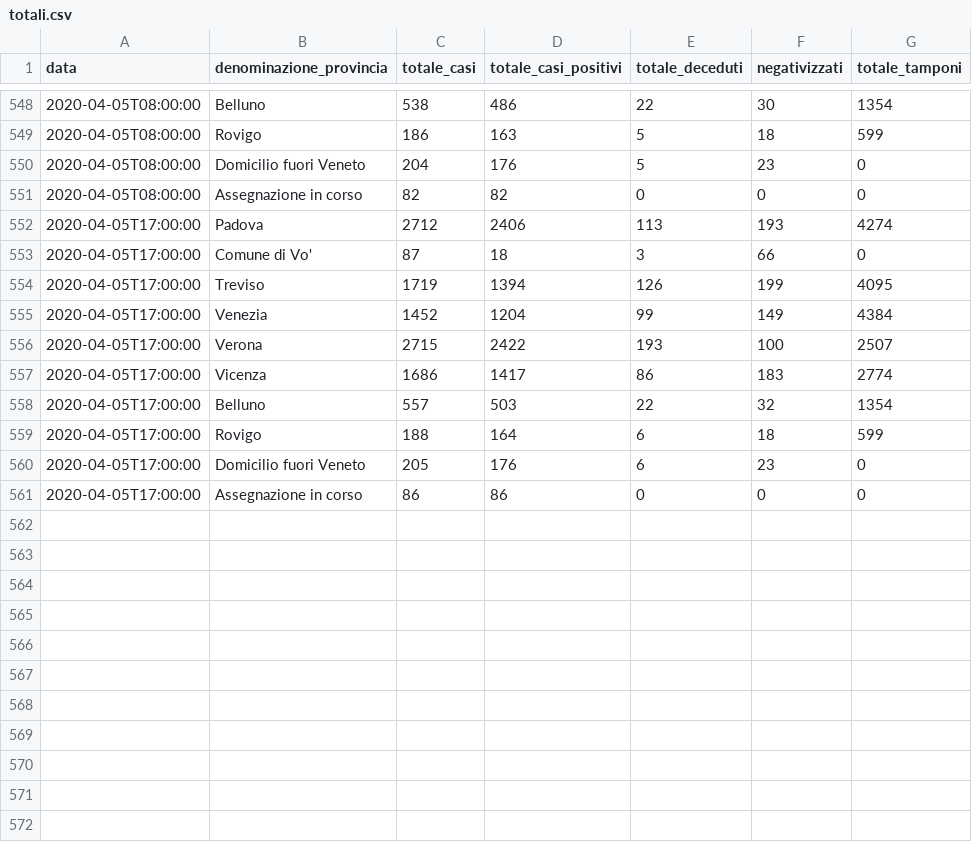
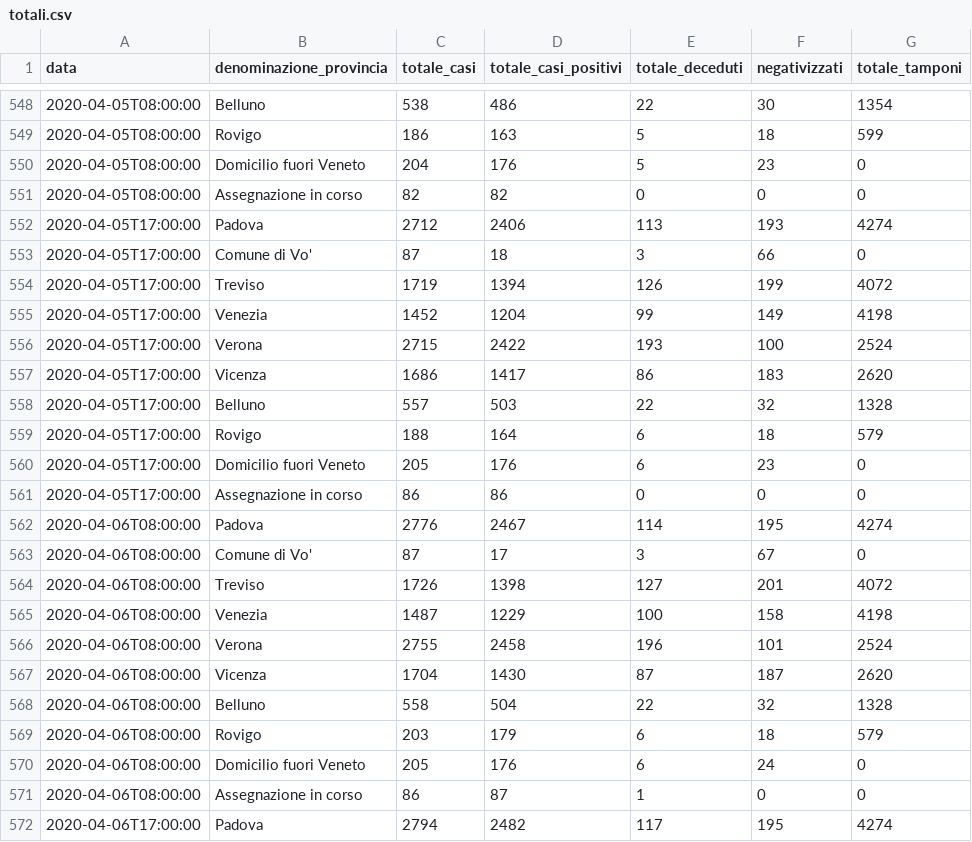
Before and after one commit to andcroin/covid19-veneto, a CSV file: csv/totali.csv, drawn as a sheet; only a part is shown, gaps mark what is left out; the diff covers the shown part only.

```diff
--- a/csv/totali.csv
+++ b/csv/totali.csv
@@ -553,9 +553,20 @@ data;denominazione_provincia;totale_casi;totale_casi_positivi;totale_deceduti;ne
 2020-04-05T17:00:00;Comune di Vo';87;18;3;66;0
-2020-04-05T17:00:00;Treviso;1719;1394;126;199;4095
-2020-04-05T17:00:00;Venezia;1452;1204;99;149;4384
-2020-04-05T17:00:00;Verona;2715;2422;193;100;2507
-2020-04-05T17:00:00;Vicenza;1686;1417;86;183;2774
-2020-04-05T17:00:00;Belluno;557;503;22;32;1354
-2020-04-05T17:00:00;Rovigo;188;164;6;18;599
+2020-04-05T17:00:00;Treviso;1719;1394;126;199;4072
+2020-04-05T17:00:00;Venezia;1452;1204;99;149;4198
+2020-04-05T17:00:00;Verona;2715;2422;193;100;2524
+2020-04-05T17:00:00;Vicenza;1686;1417;86;183;2620
+2020-04-05T17:00:00;Belluno;557;503;22;32;1328
+2020-04-05T17:00:00;Rovigo;188;164;6;18;579
 2020-04-05T17:00:00;Domicilio fuori Veneto;205;176;6;23;0
 2020-04-05T17:00:00;Assegnazione in corso;86;86;0;0;0
+2020-04-06T08:00:00;Padova;2776;2467;114;195;4274
+2020-04-06T08:00:00;Comune di Vo';87;17;3;67;0
+2020-04-06T08:00:00;Treviso;1726;1398;127;201;4072
+2020-04-06T08:00:00;Venezia;1487;1229;100;158;4198
+2020-04-06T08:00:00;Verona;2755;2458;196;101;2524
+2020-04-06T08:00:00;Vicenza;1704;1430;87;187;2620
+2020-04-06T08:00:00;Belluno;558;504;22;32;1328
+2020-04-06T08:00:00;Rovigo;203;179;6;18;579
+2020-04-06T08:00:00;Domicilio fuori Veneto;205;176;6;24;0
+2020-04-06T08:00:00;Assegnazione in corso;86;87;1;0;0
+2020-04-06T17:00:00;Padova;2794;2482;117;195;4274
```
Also changed, not shown: 9 added rows elsewhere in this file, 3 other files.
